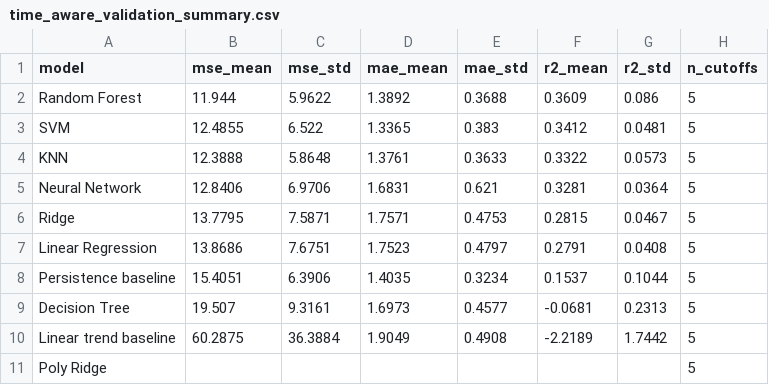
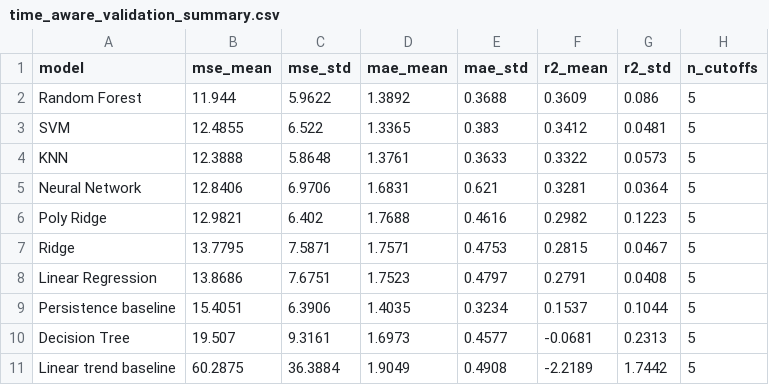
Before and after one commit to NeelG18/FLW-Modeling, a CSV file: results/time_aware_validation_summary.csv, drawn as a sheet.

```diff
--- a/results/time_aware_validation_summary.csv
+++ b/results/time_aware_validation_summary.csv
@@ -5,2 +5,3 @@ KNN,12.3888,5.8648,1.3761,0.3633,0.3322,0.0573,5
 Neural Network,12.8406,6.9706,1.6831,0.621,0.3281,0.0364,5
+Poly Ridge,12.9821,6.402,1.7688,0.4616,0.2982,0.1223,5
 Ridge,13.7795,7.5871,1.7571,0.4753,0.2815,0.0467,5
@@ -10,2 +11 @@ Decision Tree,19.507,9.3161,1.6973,0.4577,-0.0681,0.2313,5
 Linear trend baseline,60.2875,36.3884,1.9049,0.4908,-2.2189,1.7442,5
-Poly Ridge,,,,,,,5
```
Also changed, not shown: results/time_aware_validation_full_results.csv, 2 other files.
